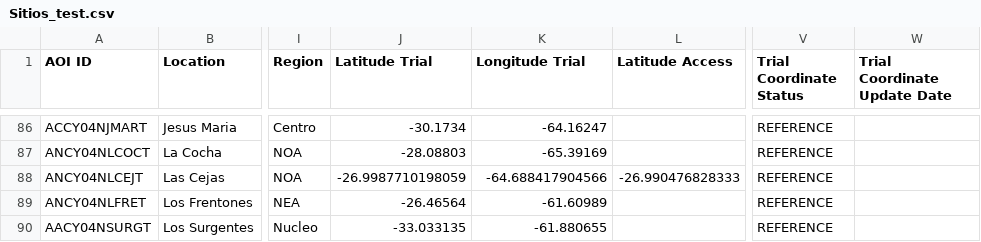
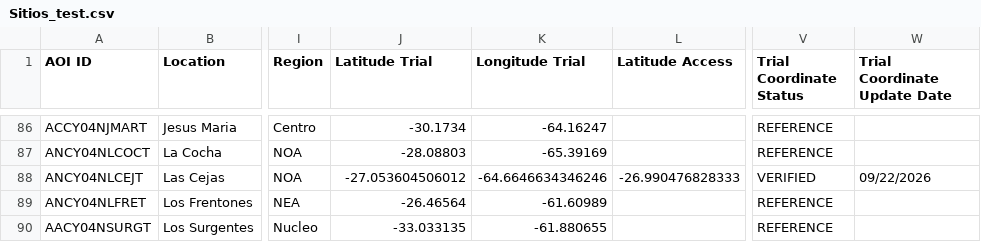
Before and after one commit to LAAR-TESTING-AR/field-trial-platform, a CSV file: Sitios_test.csv, drawn as a sheet; only a part is shown, gaps mark what is left out; the diff names each change by its address in the sheet, - before the commit and + after, or states it on an @@ line.

Commit message:
Actualizacion automatica de Sitios.csv desde SharePoint

```diff
--- a/Sitios_test.csv
+++ b/Sitios_test.csv
-J88 (Latitude Trial): -26.9987710198059
+J88 (Latitude Trial): -27.053604506012
-K88 (Longitude Trial): -64.688417904566
+K88 (Longitude Trial): -64.6646634346246
-V88 (Trial Coordinate Status): REFERENCE
+V88 (Trial Coordinate Status): VERIFIED
-W88 (Trial Coordinate Update Date): (empty)
+W88 (Trial Coordinate Update Date): 09/22/2026
```
